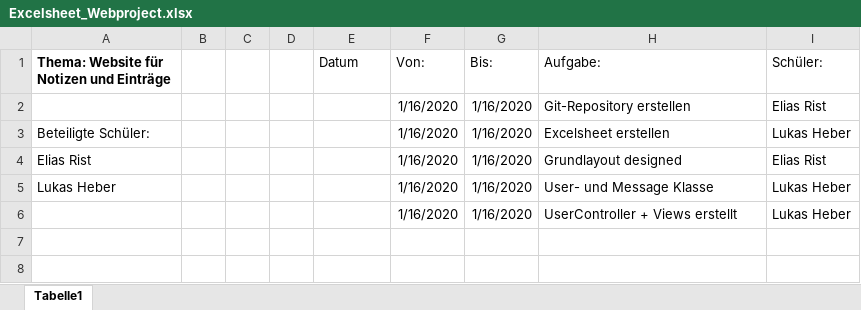
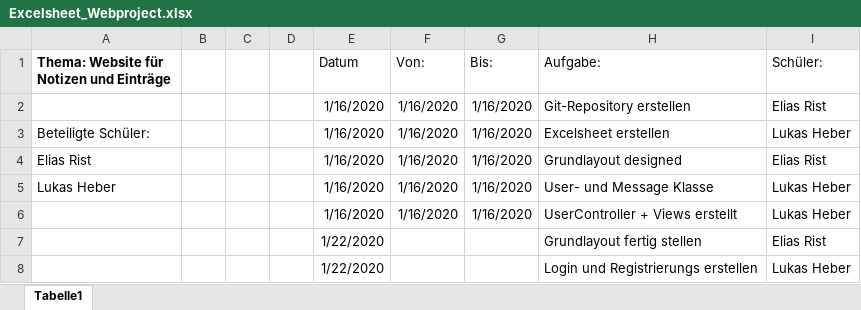
Before and after one commit to elismasher/NotizenProjekt, an Excel workbook: Excelsheet_Webproject.xlsx, sheet Tabelle1, drawn as a sheet; values as stored, in another font and other column widths than the file's, no borders; the diff names each change by its address in the sheet, - before the commit and + after, or states it on an @@ line.

Commit message:
Plan aktualisiert

```diff
--- a/Excelsheet_Webproject.xlsx (sheet Tabelle1)
+++ b/Excelsheet_Webproject.xlsx (sheet Tabelle1)
-E2:E6 (Datum): (empty)
+E2:E6 (Datum): 1/16/2020
+row 7:  |  |  |  | 1/22/2020 |  |  | Grundlayout fertig stellen | Elias Rist
+row 8:  |  |  |  | 1/22/2020 |  |  | Login und Registrierungs erstellen | Lukas Heber
```
